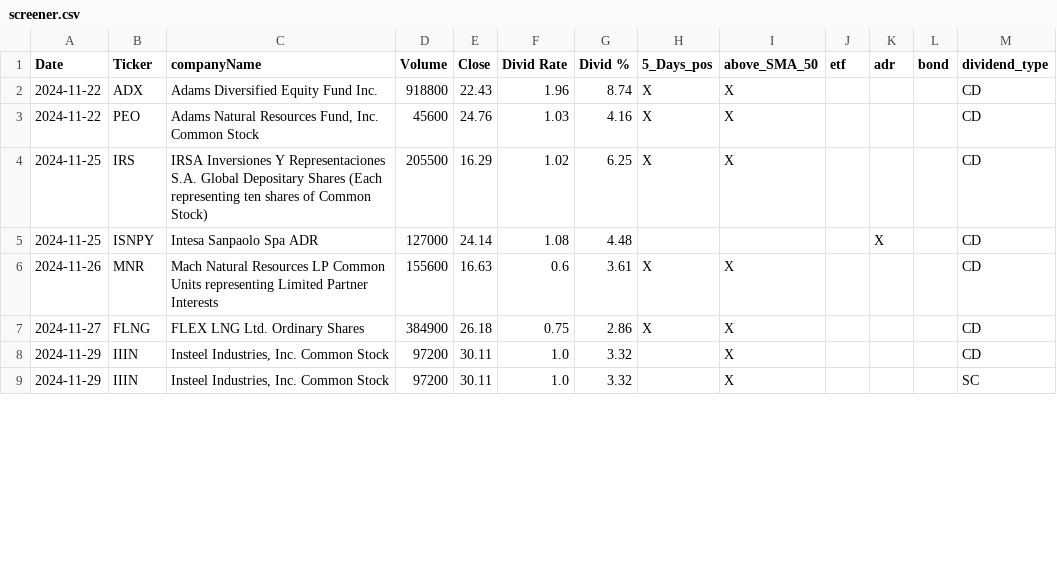
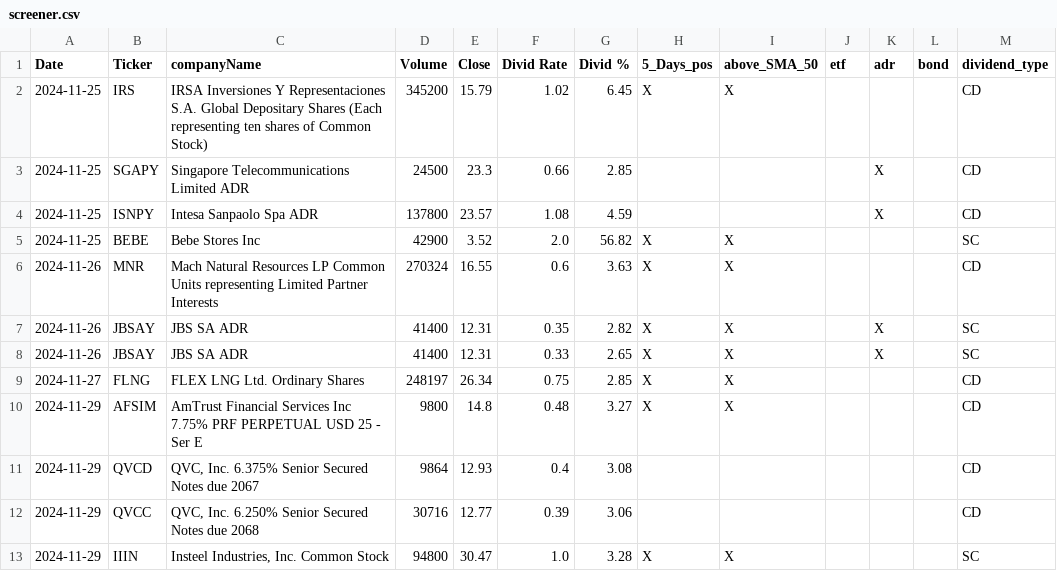
Before and after one commit to fxhuhn/dividend-shorter, a CSV file: screener.csv, drawn as a sheet; only a part is shown; the diff covers the shown part only.

```diff
--- a/screener.csv
+++ b/screener.csv
@@ -1,9 +1,13 @@
 Date,Ticker,companyName,Volume,Close,Divid Rate,Divid %,5_Days_pos,above_SMA_50,etf,adr,bond,dividend_type
-2024-11-22,ADX,Adams Diversified Equity Fund Inc.,918800,22.43,1.96,8.74,X,X,,,,CD
-2024-11-22,PEO,"Adams Natural Resources Fund, Inc. Common Stock",45600,24.76,1.03,4.16,X,X,,,,CD
-2024-11-25,IRS,IRSA Inversiones Y Representaciones S.A. Global Depositary Shares (Each representing ten shares of Common Stock),205500,16.29,1.02,6.25,X,X,,,,CD
-2024-11-25,ISNPY,Intesa Sanpaolo Spa ADR,127000,24.14,1.08,4.48,,,,X,,CD
-2024-11-26,MNR,Mach Natural Resources LP Common Units representing Limited Partner Interests,155600,16.63,0.6,3.61,X,X,,,,CD
-2024-11-27,FLNG,FLEX LNG Ltd. Ordinary Shares,384900,26.18,0.75,2.86,X,X,,,,CD
-2024-11-29,IIIN,"Insteel Industries, Inc. Common Stock",97200,30.11,1.0,3.32,,X,,,,CD
-2024-11-29,IIIN,"Insteel Industries, Inc. Common Stock",97200,30.11,1.0,3.32,,X,,,,SC
+2024-11-25,IRS,IRSA Inversiones Y Representaciones S.A. Global Depositary Shares (Each representing ten shares of Common Stock),345200,15.79,1.02,6.45,X,X,,,,CD
+2024-11-25,SGAPY,Singapore Telecommunications Limited ADR,24500,23.3,0.66,2.85,,,,X,,CD
+2024-11-25,ISNPY,Intesa Sanpaolo Spa ADR,137800,23.57,1.08,4.59,,,,X,,CD
+2024-11-25,BEBE,Bebe Stores Inc,42900,3.52,2.0,56.82,X,X,,,,SC
+2024-11-26,MNR,Mach Natural Resources LP Common Units representing Limited Partner Interests,270324,16.55,0.6,3.63,X,X,,,,CD
+2024-11-26,JBSAY,JBS SA ADR,41400,12.31,0.35,2.82,X,X,,X,,SC
+2024-11-26,JBSAY,JBS SA ADR,41400,12.31,0.33,2.65,X,X,,X,,SC
+2024-11-27,FLNG,FLEX LNG Ltd. Ordinary Shares,248197,26.34,0.75,2.85,X,X,,,,CD
+2024-11-29,AFSIM,AmTrust Financial Services Inc 7.75% PRF PERPETUAL USD 25 - Ser E,9800,14.8,0.48,3.27,X,X,,,,CD
+2024-11-29,QVCD,"QVC, Inc. 6.375% Senior Secured Notes due 2067",9864,12.93,0.4,3.08,,,,,,CD
+2024-11-29,QVCC,"QVC, Inc. 6.250% Senior Secured Notes due 2068",30716,12.77,0.39,3.06,,,,,,CD
+2024-11-29,IIIN,"Insteel Industries, Inc. Common Stock",94800,30.47,1.0,3.28,X,X,,,,SC
```
Also changed, not shown: 2 added rows and 29 edited cells elsewhere in this file.
